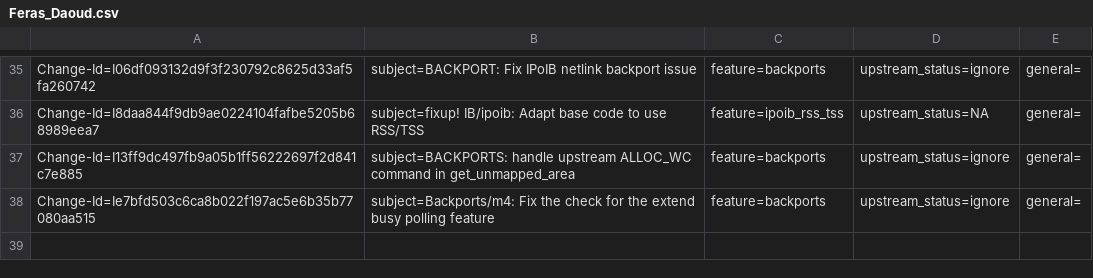
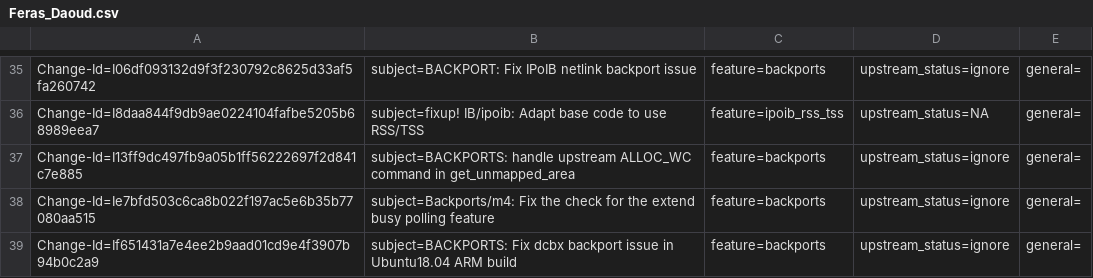
Before and after one commit to Shun-Hao/mlnx-ofa_kernel-4.6-1.0.1.1-rhel7.3, a CSV file: metadata/Feras_Daoud.csv, drawn as a sheet; only a part is shown, gaps mark what is left out; the diff names each change by its address in the sheet, - before the commit and + after, or states it on an @@ line.

Commit message:
BACKPORTS: Fix dcbx backport issue in Ubuntu18.04 ARM build
Issue: 1678290
Change-Id: If651431a7e4ee2b9aad01cd9e4f3907b94b0c2a9
Signed-off-by: Feras Daoud <ferasda@mellanox.com>

```diff
--- a/metadata/Feras_Daoud.csv
+++ b/metadata/Feras_Daoud.csv
+row 39: Change-Id=If651431a7e4ee2b9aad01cd9e4f3907b94b0c2a9 | subject=BACKPORTS: Fix dcbx backport issue in Ubuntu18.04 ARM build | feature=backports | upstream_status=ignore | general=
```
Also changed, not shown: 1 other file.
